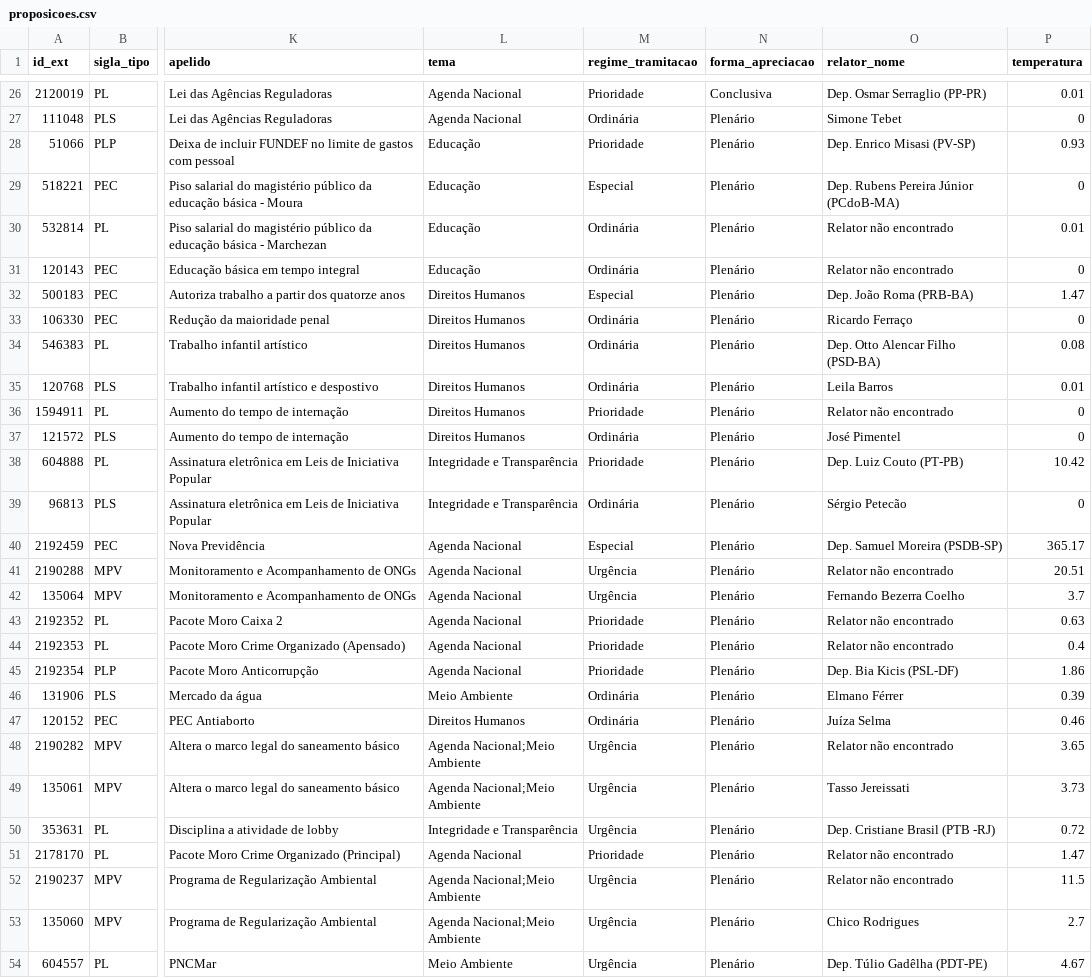
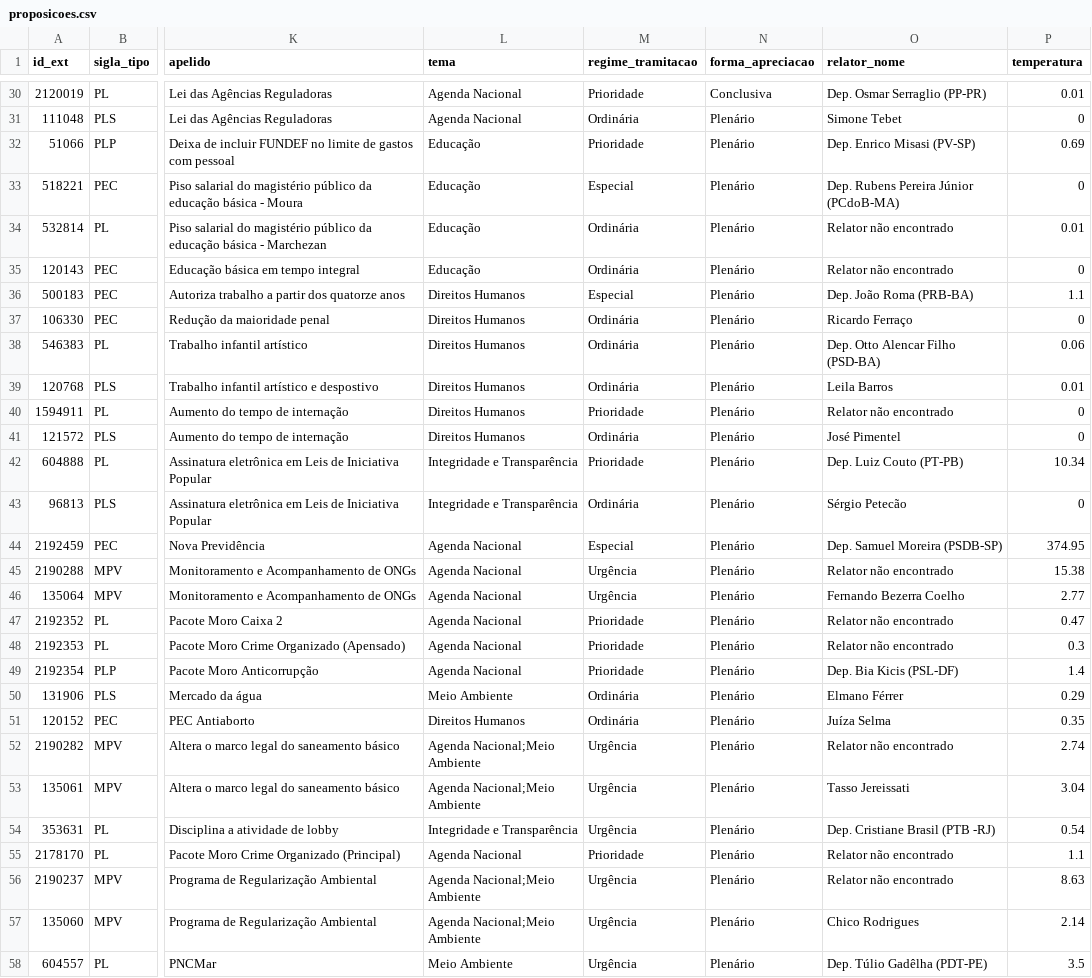
Before and after one commit to parlametria/leggo-backend, a CSV file: data/proposicoes.csv, drawn as a sheet; only a part is shown, gaps mark what is left out; addresses are those after the commit; the diff covers the shown part only; the diff names each change by its address in the sheet, - before the commit and + after, or states it on an @@ line.

```diff
--- a/data/proposicoes.csv
+++ b/data/proposicoes.csv
-P32 (temperatura): 0.93
+P32 (temperatura): 0.69
-P36 (temperatura): 1.47
+P36 (temperatura): 1.1
-P38 (temperatura): 0.08
+P38 (temperatura): 0.06
-P42 (temperatura): 10.42
+P42 (temperatura): 10.34
-P44 (temperatura): 365.17
+P44 (temperatura): 374.95
-P45 (temperatura): 20.51
+P45 (temperatura): 15.38
-P46 (temperatura): 3.7
+P46 (temperatura): 2.77
-P47 (temperatura): 0.63
+P47 (temperatura): 0.47
-P48 (temperatura): 0.4
+P48 (temperatura): 0.3
-P49 (temperatura): 1.86
+P49 (temperatura): 1.4
-P50 (temperatura): 0.39
+P50 (temperatura): 0.29
-P51 (temperatura): 0.46
+P51 (temperatura): 0.35
-P52 (temperatura): 3.65
+P52 (temperatura): 2.74
-P53 (temperatura): 3.73
+P53 (temperatura): 3.04
-P54 (temperatura): 0.72
+P54 (temperatura): 0.54
-P55 (temperatura): 1.47
+P55 (temperatura): 1.1
-P56 (temperatura): 11.5
+P56 (temperatura): 8.63
-P57 (temperatura): 2.7
+P57 (temperatura): 2.14
-P58 (temperatura): 4.67
+P58 (temperatura): 3.5
```
Also changed, not shown: 4 added rows, 3 removed rows and 26 edited cells elsewhere in this file, data/pautas.csv, data/progressos.csv, 5 other files.
